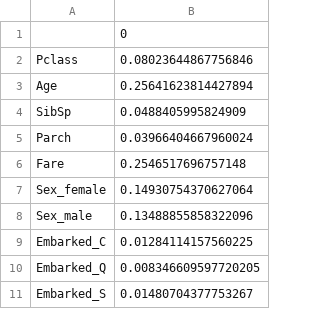
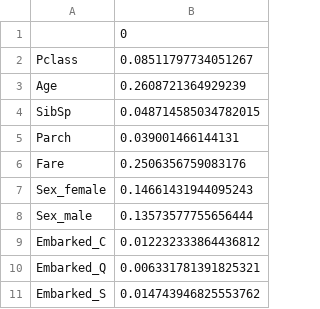
Before and after one commit to danielaaz04/titanic, a CSV file: feature_importances.csv, drawn as a sheet.

Commit message:
updating notebook without merging datasets, and updating README

```diff
--- a/feature_importances.csv
+++ b/feature_importances.csv
@@ -1,11 +1,11 @@
 ,0
-Pclass,0.08023644867756846
-Age,0.25641623814427894
-SibSp,0.0488405995824909
-Parch,0.03966404667960024
-Fare,0.2546517696757148
-Sex_female,0.14930754370627064
-Sex_male,0.13488855858322096
-Embarked_C,0.01284114157560225
-Embarked_Q,0.008346609597720205
-Embarked_S,0.01480704377753267
+Pclass,0.08511797734051267
+Age,0.2608721364929239
+SibSp,0.048714585034782015
+Parch,0.039001466144131
+Fare,0.2506356759083176
+Sex_female,0.14661431944095243
+Sex_male,0.13573577755656444
+Embarked_C,0.012232333864436812
+Embarked_Q,0.006331781391825321
+Embarked_S,0.014743946825553762
```
Also changed, not shown: predictions.csv, 4 other files.
